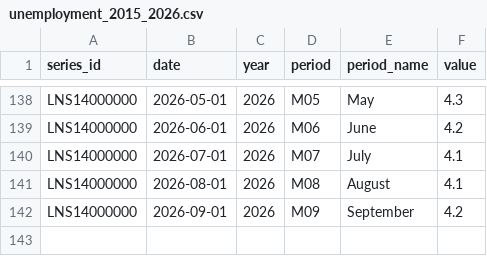
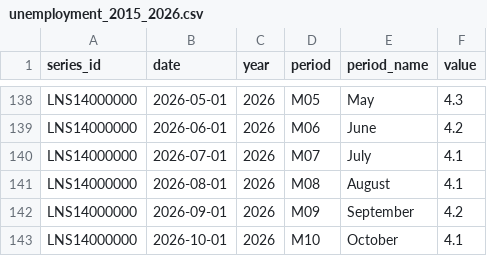
Before and after one commit to akbasduru/LaborLens, a CSV file: data/raw/unemployment_2015_2026.csv, drawn as a sheet; only a part is shown, gaps mark what is left out.

```diff
--- a/data/raw/unemployment_2015_2026.csv
+++ b/data/raw/unemployment_2015_2026.csv
@@ -142 +142,2 @@ LNS14000000,2026-08-01,2026,M08,August,4.1
 LNS14000000,2026-09-01,2026,M09,September,4.2
+LNS14000000,2026-10-01,2026,M10,October,4.1
```
Also changed, not shown: 7 other files.
